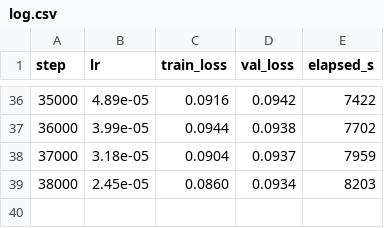
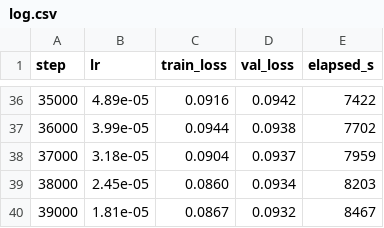
Before and after one commit to andrewnakas/windplayground-, a CSV file: artifacts/checkpoints/unet_long/log.csv, drawn as a sheet; only a part is shown, gaps mark what is left out; the diff names each change by its address in the sheet, - before the commit and + after, or states it on an @@ line.

```diff
--- a/artifacts/checkpoints/unet_long/log.csv
+++ b/artifacts/checkpoints/unet_long/log.csv
+row 40: 39000 | 1.81e-05 | 0.0867 | 0.0932 | 8467
```
Also changed, not shown: 1 other file.
